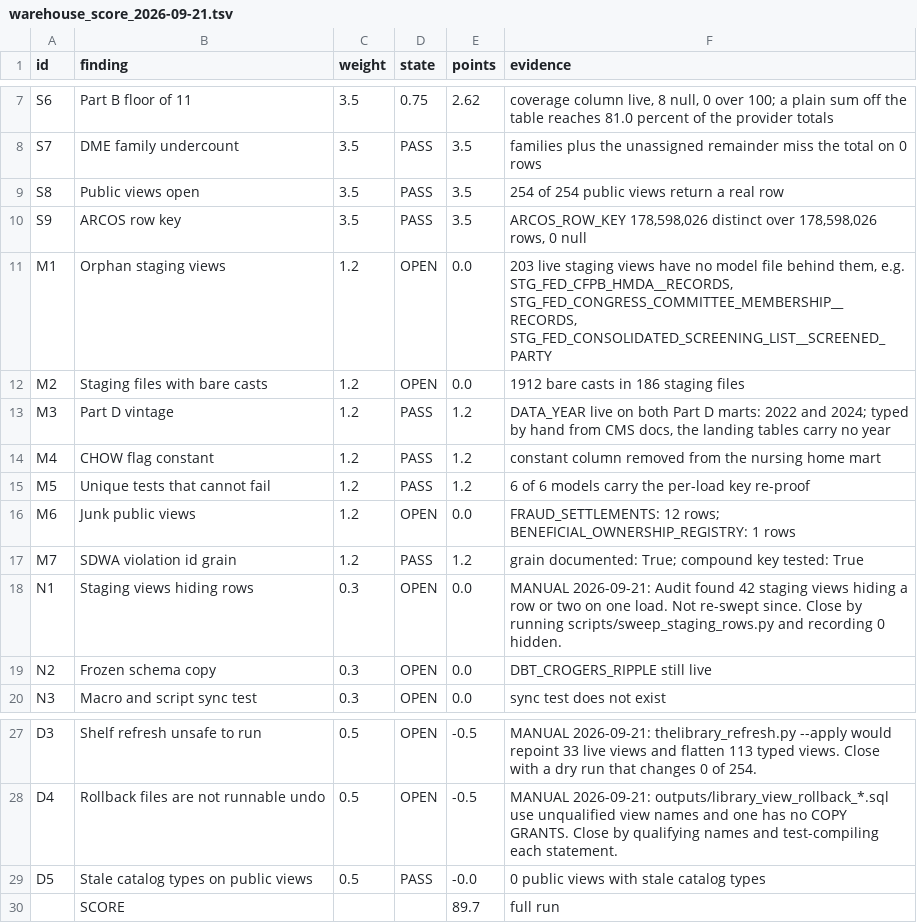
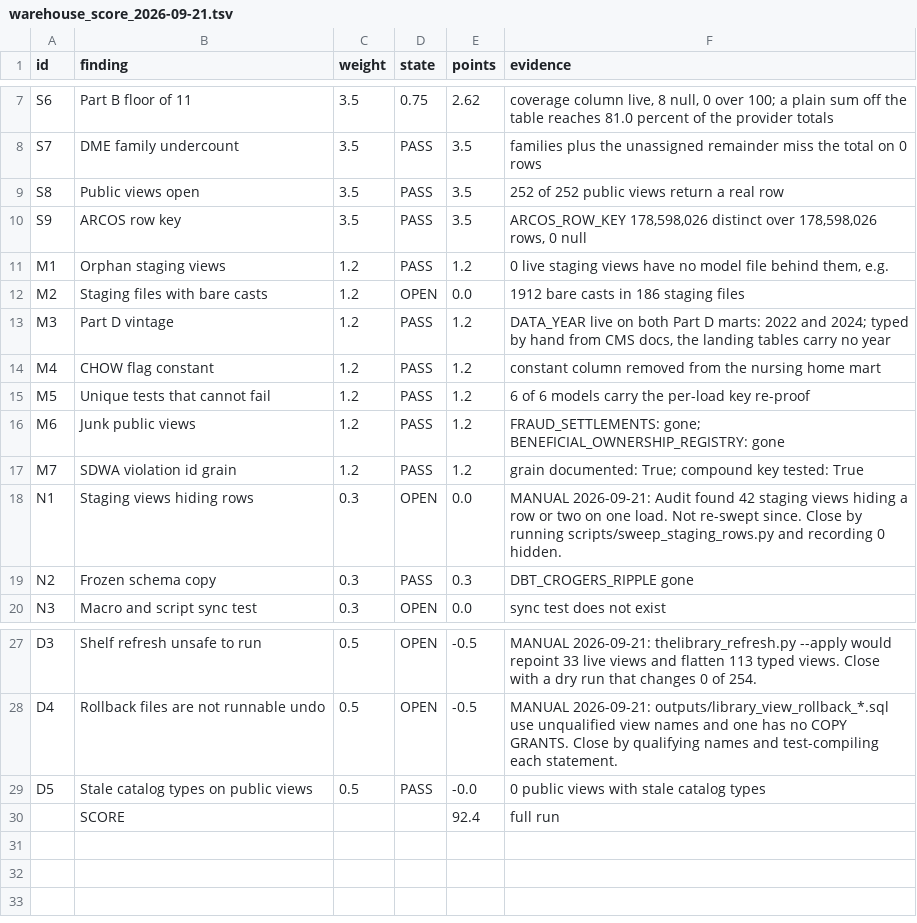
Before and after one commit to Crogg23/Ripple_v6, a TSV file: reports/warehouse_score_2026-09-21.tsv, drawn as a sheet; only a part is shown, gaps mark what is left out.

```diff
--- a/reports/warehouse_score_2026-09-21.tsv
+++ b/reports/warehouse_score_2026-09-21.tsv
@@ -8,5 +8,5 @@ S6	Part B floor of 11	3.5	0.75	2.62	coverage column live, 8 null, 0 over 100; a
 S7	DME family undercount	3.5	PASS	3.5	families plus the unassigned remainder miss the total on 0 rows
-S8	Public views open	3.5	PASS	3.5	254 of 254 public views return a real row
+S8	Public views open	3.5	PASS	3.5	252 of 252 public views return a real row
 S9	ARCOS row key	3.5	PASS	3.5	ARCOS_ROW_KEY 178,598,026 distinct over 178,598,026 rows, 0 null
-M1	Orphan staging views	1.2	OPEN	0.0	203 live staging views have no model file behind them, e.g. STG_FED_CFPB_HMDA__RECORDS, STG_FED_CONGRESS_COMMITTEE_MEMBERSHIP__RECORDS, STG_FED_CONSOLIDATED_SCREENING_LIST__SCREENED_PARTY
+M1	Orphan staging views	1.2	PASS	1.2	0 live staging views have no model file behind them, e.g.
 M2	Staging files with bare casts	1.2	OPEN	0.0	1912 bare casts in 186 staging files
@@ -15,6 +15,6 @@ M4	CHOW flag constant	1.2	PASS	1.2	constant column removed from the nursing home
 M5	Unique tests that cannot fail	1.2	PASS	1.2	6 of 6 models carry the per-load key re-proof
-M6	Junk public views	1.2	OPEN	0.0	FRAUD_SETTLEMENTS: 12 rows; BENEFICIAL_OWNERSHIP_REGISTRY: 1 rows
+M6	Junk public views	1.2	PASS	1.2	FRAUD_SETTLEMENTS: gone; BENEFICIAL_OWNERSHIP_REGISTRY: gone
 M7	SDWA violation id grain	1.2	PASS	1.2	grain documented: True; compound key tested: True
 N1	Staging views hiding rows	0.3	OPEN	0.0	MANUAL 2026-09-21: Audit found 42 staging views hiding a row or two on one load. Not re-swept since. Close by running scripts/sweep_staging_rows.py and recording 0 hidden.
-N2	Frozen schema copy	0.3	OPEN	0.0	DBT_CROGERS_RIPPLE still live
+N2	Frozen schema copy	0.3	PASS	0.3	DBT_CROGERS_RIPPLE gone
 N3	Macro and script sync test	0.3	OPEN	0.0	sync test does not exist
@@ -29,2 +29,2 @@ D4	Rollback files are not runnable undo	0.5	OPEN	-0.5	MANUAL 2026-09-21: outputs
 D5	Stale catalog types on public views	0.5	PASS	-0.0	0 public views with stale catalog types
-	SCORE			89.7	full run
+	SCORE			92.4	full run
```
Also changed, not shown: 4 other files.
